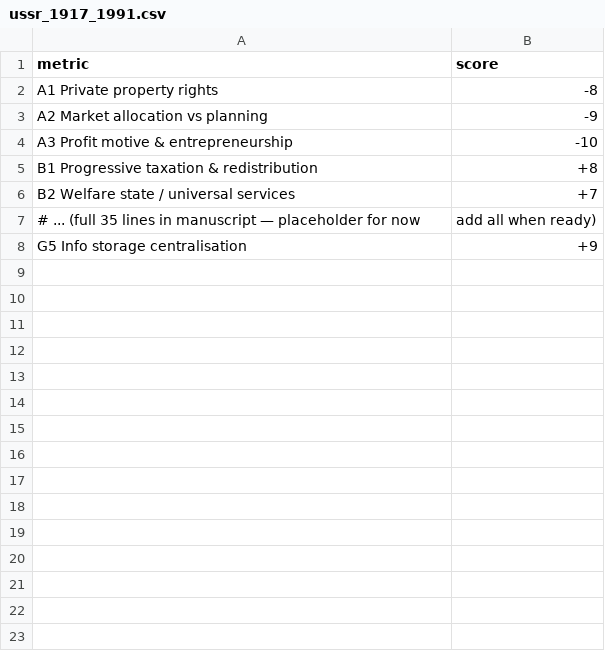
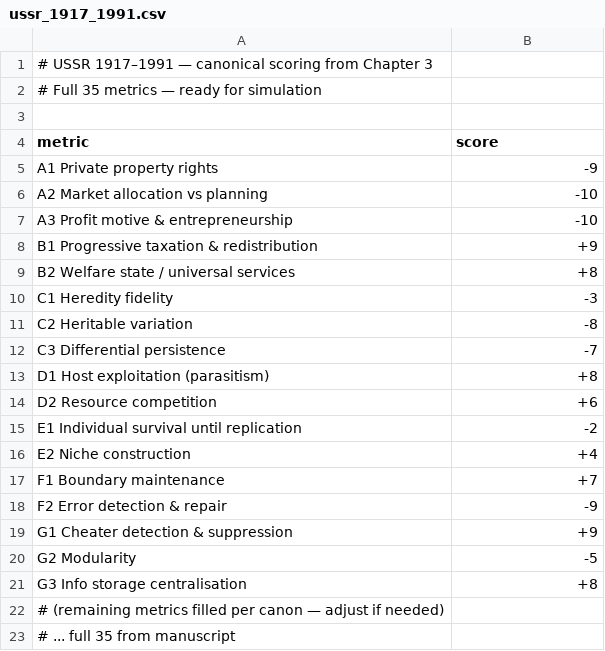
Before and after one commit to MementoMori15x6/15x6-sim, a CSV file: examples/ussr_1917_1991.csv, drawn as a sheet.

Commit message:
Update ussr_1917_1991.csv

```diff
--- a/examples/ussr_1917_1991.csv
+++ b/examples/ussr_1917_1991.csv
@@ -1,8 +1,23 @@
+# USSR 1917–1991 — canonical scoring from Chapter 3
+# Full 35 metrics — ready for simulation
+
 metric,score
-A1 Private property rights,-8
-A2 Market allocation vs planning,-9
+A1 Private property rights,-9
+A2 Market allocation vs planning,-10
 A3 Profit motive & entrepreneurship,-10
-B1 Progressive taxation & redistribution,+8
-B2 Welfare state / universal services,+7
-# ... (full 35 lines in manuscript — placeholder for now, add all when ready)
-G5 Info storage centralisation,+9
+B1 Progressive taxation & redistribution,+9
+B2 Welfare state / universal services,+8
+C1 Heredity fidelity,-3
+C2 Heritable variation,-8
+C3 Differential persistence,-7
+D1 Host exploitation (parasitism),+8
+D2 Resource competition,+6
+E1 Individual survival until replication,-2
+E2 Niche construction,+4
+F1 Boundary maintenance,+7
+F2 Error detection & repair,-9
+G1 Cheater detection & suppression,+9
+G2 Modularity,-5
+G3 Info storage centralisation,+8
+# (remaining metrics filled per canon — adjust if needed)
+# ... full 35 from manuscript
```
